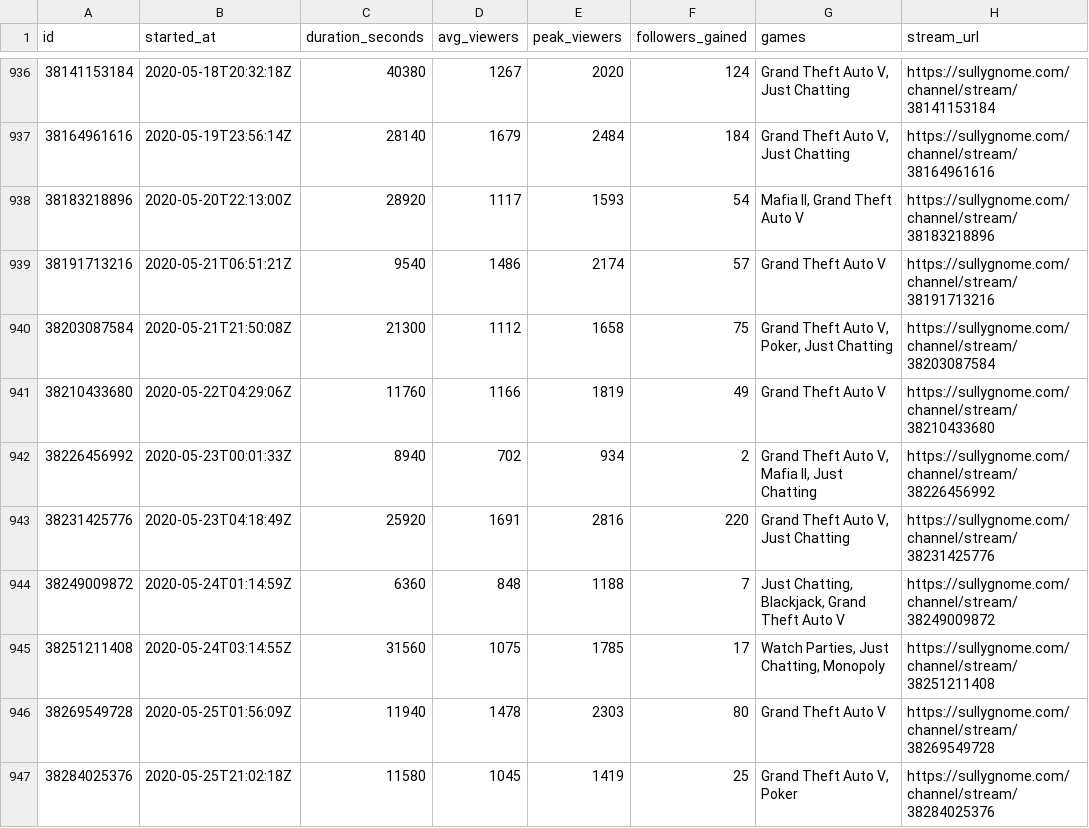
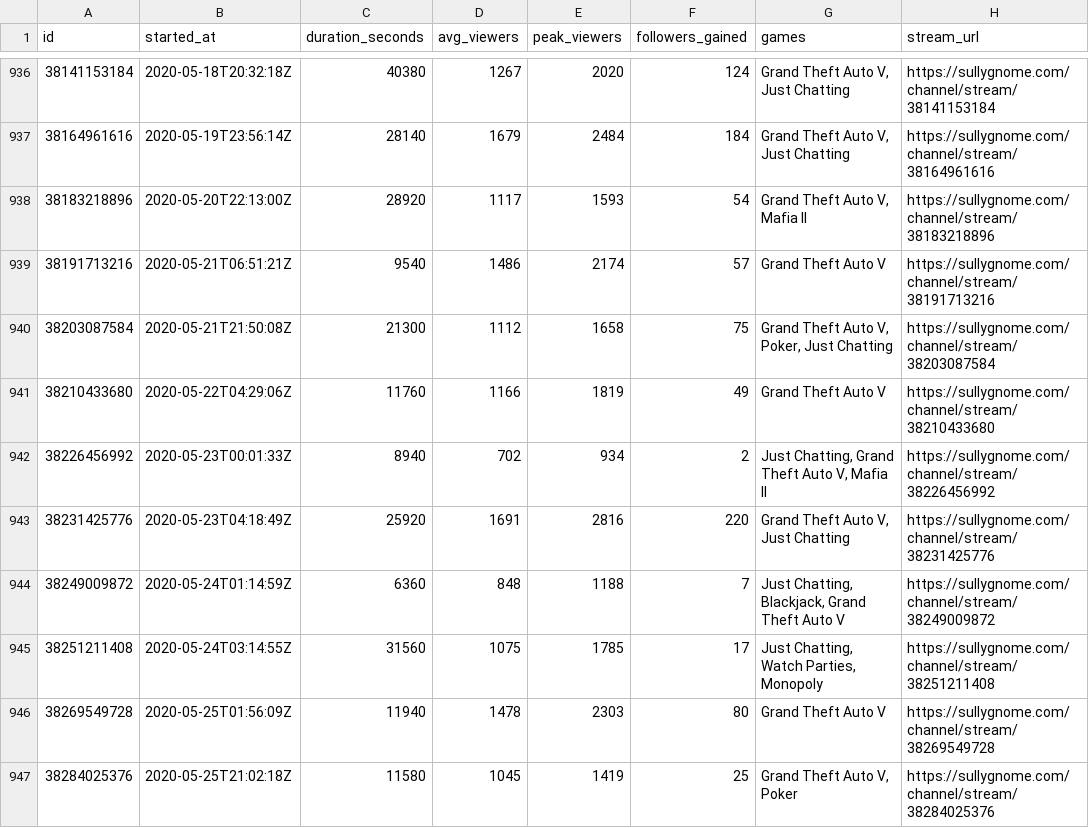
Before and after one commit to sardistic/cyr, a CSV file: data/sully-streams.csv, drawn as a sheet; only a part is shown, gaps mark what is left out; the diff covers the shown part only.

```diff
--- a/data/sully-streams.csv
+++ b/data/sully-streams.csv
@@ -937,3 +937,3 @@ id,started_at,duration_seconds,avg_viewers,peak_viewers,followers_gained,games,s
 38164961616,2020-05-19T23:56:14Z,28140,1679,2484,184,"Grand Theft Auto V, Just Chatting",https://sullygnome.com/channel/stream/38164961616
-38183218896,2020-05-20T22:13:00Z,28920,1117,1593,54,"Mafia II, Grand Theft Auto V",https://sullygnome.com/channel/stream/38183218896
+38183218896,2020-05-20T22:13:00Z,28920,1117,1593,54,"Grand Theft Auto V, Mafia II",https://sullygnome.com/channel/stream/38183218896
 38191713216,2020-05-21T06:51:21Z,9540,1486,2174,57,Grand Theft Auto V,https://sullygnome.com/channel/stream/38191713216
@@ -941,6 +941,6 @@ id,started_at,duration_seconds,avg_viewers,peak_viewers,followers_gained,games,s
 38210433680,2020-05-22T04:29:06Z,11760,1166,1819,49,Grand Theft Auto V,https://sullygnome.com/channel/stream/38210433680
-38226456992,2020-05-23T00:01:33Z,8940,702,934,2,"Grand Theft Auto V, Mafia II, Just Chatting",https://sullygnome.com/channel/stream/38226456992
+38226456992,2020-05-23T00:01:33Z,8940,702,934,2,"Just Chatting, Grand Theft Auto V, Mafia II",https://sullygnome.com/channel/stream/38226456992
 38231425776,2020-05-23T04:18:49Z,25920,1691,2816,220,"Grand Theft Auto V, Just Chatting",https://sullygnome.com/channel/stream/38231425776
 38249009872,2020-05-24T01:14:59Z,6360,848,1188,7,"Just Chatting, Blackjack, Grand Theft Auto V",https://sullygnome.com/channel/stream/38249009872
-38251211408,2020-05-24T03:14:55Z,31560,1075,1785,17,"Watch Parties, Just Chatting, Monopoly",https://sullygnome.com/channel/stream/38251211408
+38251211408,2020-05-24T03:14:55Z,31560,1075,1785,17,"Just Chatting, Watch Parties, Monopoly",https://sullygnome.com/channel/stream/38251211408
 38269549728,2020-05-25T01:56:09Z,11940,1478,2303,80,Grand Theft Auto V,https://sullygnome.com/channel/stream/38269549728
```
Also changed, not shown: 1 added row and 38 edited cells elsewhere in this file, 2 other files.
